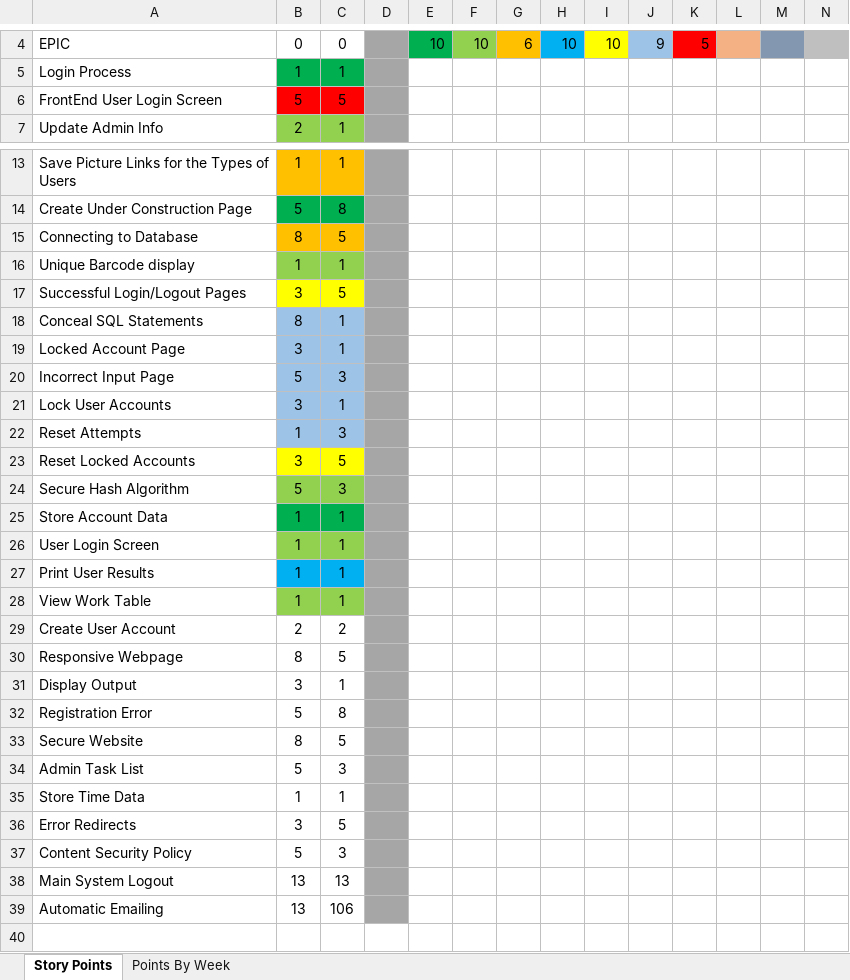
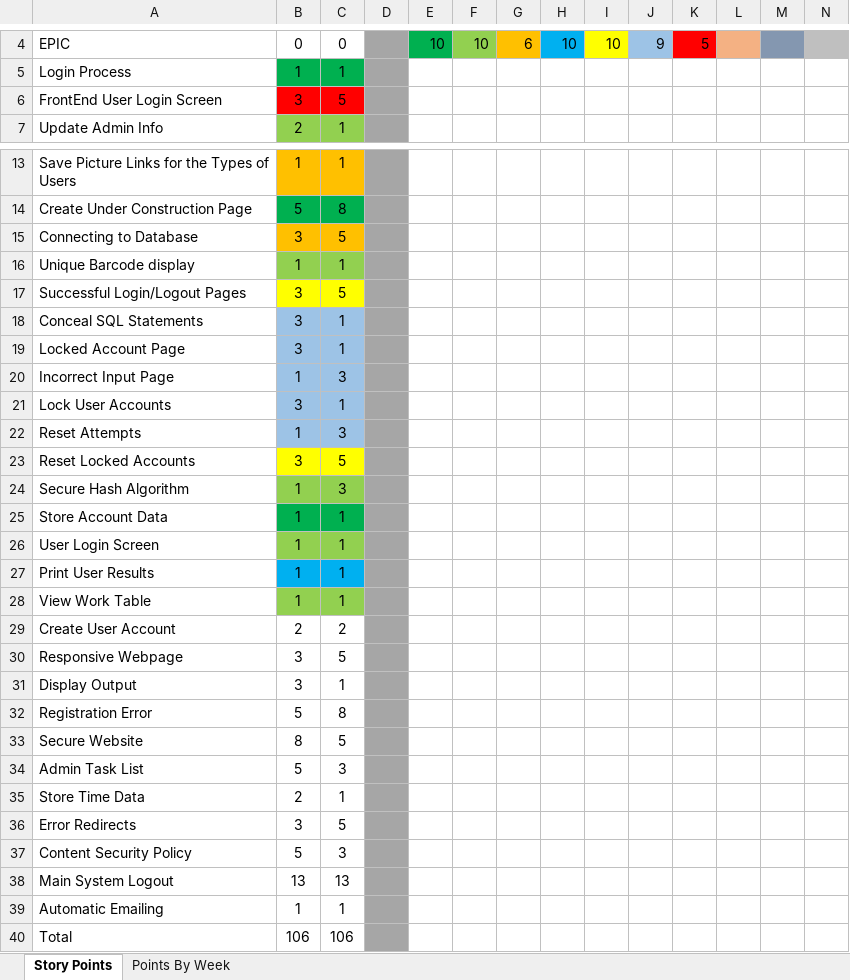
Before and after one commit to ElectroRehab/CSC289, an Excel workbook: ProjectGoals/BurnDownCharts/BurndownChart_BarcodeProject.xlsx, sheet Story Points, drawn as a sheet; only a part is shown, gaps mark what is left out; values as stored, in another font and other column widths than the file's, no borders; rows hold the shown columns only; the diff names each change by its address in the sheet, - before the commit and + after, or states it on an @@ line.

```diff
--- a/ProjectGoals/BurnDownCharts/BurndownChart_BarcodeProject.xlsx (sheet Story Points)
+++ b/ProjectGoals/BurnDownCharts/BurndownChart_BarcodeProject.xlsx (sheet Story Points)
-B6: 5
+B6: 3
-B15: 8
+B15: 3
-B18: 8
+B18: 3
-B20: 5
+B20: 1
-B24: 5
+B24: 1
-B30: 8
+B30: 3
-B35: 1
+B35: 2
-B39: 13
+B39: 1
-C39: 106
+C39: 1
+row 40: Total | 106 | 106
```
Also changed, not shown: 1 other file.
